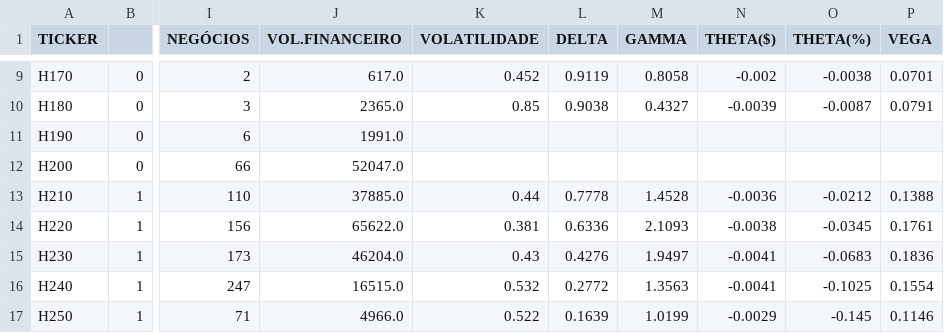
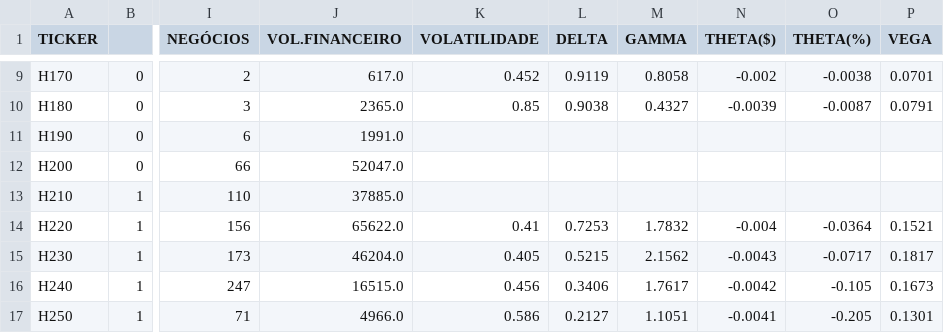
Before and after one commit to guiworldtv/Py_bovespa, a CSV file: src/data/CALL_for_IRBR3.csv, drawn as a sheet; only a part is shown, gaps mark what is left out; the diff covers the shown part only; the diff names each change by its address in the sheet, - before the commit and + after, or states it on an @@ line.

```diff
--- a/src/data/CALL_for_IRBR3.csv
+++ b/src/data/CALL_for_IRBR3.csv
-K13 (VOLATILIDADE): 0.44
+K13 (VOLATILIDADE): (empty)
-L13 (DELTA): 0.7778
+L13 (DELTA): (empty)
-M13 (GAMMA): 1.4528
+M13 (GAMMA): (empty)
-N13 (THETA($)): -0.0036
+N13 (THETA($)): (empty)
-O13 (THETA(%)): -0.0212
+O13 (THETA(%)): (empty)
-P13 (VEGA): 0.1388
+P13 (VEGA): (empty)
-K14 (VOLATILIDADE): 0.381
+K14 (VOLATILIDADE): 0.41
-L14 (DELTA): 0.6336
+L14 (DELTA): 0.7253
-M14 (GAMMA): 2.1093
+M14 (GAMMA): 1.7832
-N14 (THETA($)): -0.0038
+N14 (THETA($)): -0.004
-O14 (THETA(%)): -0.0345
+O14 (THETA(%)): -0.0364
-P14 (VEGA): 0.1761
+P14 (VEGA): 0.1521
-K15 (VOLATILIDADE): 0.43
+K15 (VOLATILIDADE): 0.405
-L15 (DELTA): 0.4276
+L15 (DELTA): 0.5215
-M15 (GAMMA): 1.9497
+M15 (GAMMA): 2.1562
-N15 (THETA($)): -0.0041
+N15 (THETA($)): -0.0043
-O15 (THETA(%)): -0.0683
+O15 (THETA(%)): -0.0717
-P15 (VEGA): 0.1836
+P15 (VEGA): 0.1817
-K16 (VOLATILIDADE): 0.532
+K16 (VOLATILIDADE): 0.456
-L16 (DELTA): 0.2772
+L16 (DELTA): 0.3406
-M16 (GAMMA): 1.3563
+M16 (GAMMA): 1.7617
-N16 (THETA($)): -0.0041
+N16 (THETA($)): -0.0042
-O16 (THETA(%)): -0.1025
+O16 (THETA(%)): -0.105
-P16 (VEGA): 0.1554
+P16 (VEGA): 0.1673
-K17 (VOLATILIDADE): 0.522
+K17 (VOLATILIDADE): 0.586
-L17 (DELTA): 0.1639
+L17 (DELTA): 0.2127
-M17 (GAMMA): 1.0199
+M17 (GAMMA): 1.1051
-N17 (THETA($)): -0.0029
+N17 (THETA($)): -0.0041
-O17 (THETA(%)): -0.145
+O17 (THETA(%)): -0.205
-P17 (VEGA): 0.1146
+P17 (VEGA): 0.1301
```
Also changed, not shown: 36 edited cells elsewhere in this file, src/data/CALL_for_ABEV3.csv, src/data/PUT_for_IRBR3.csv, 32 other files.
